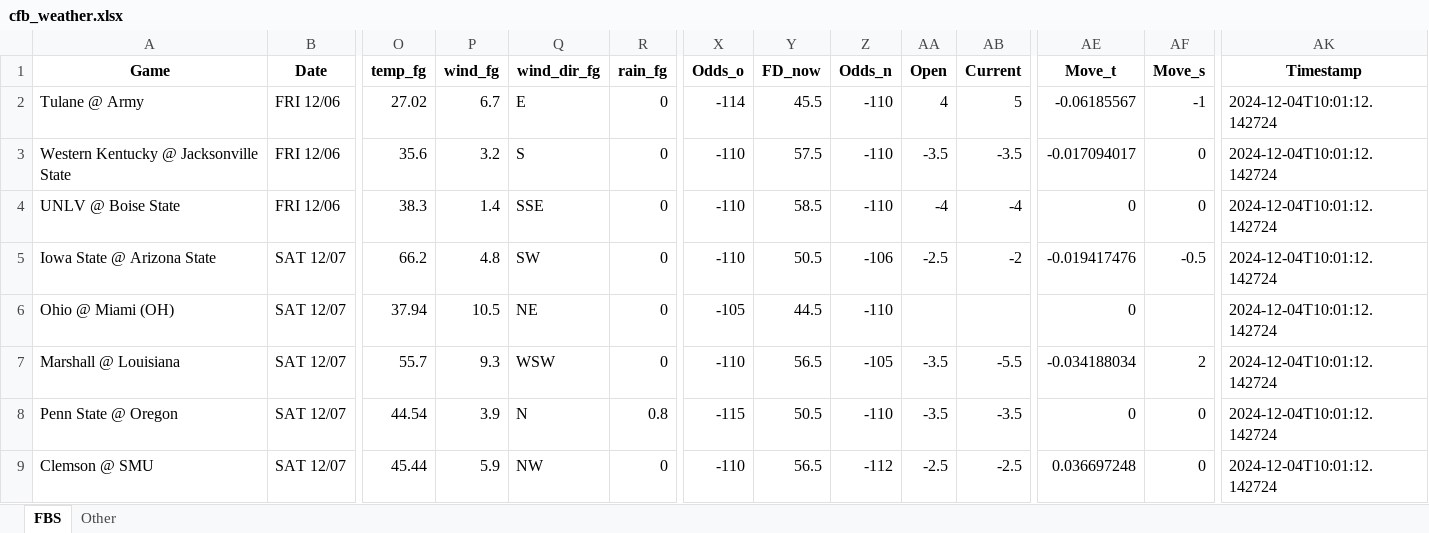
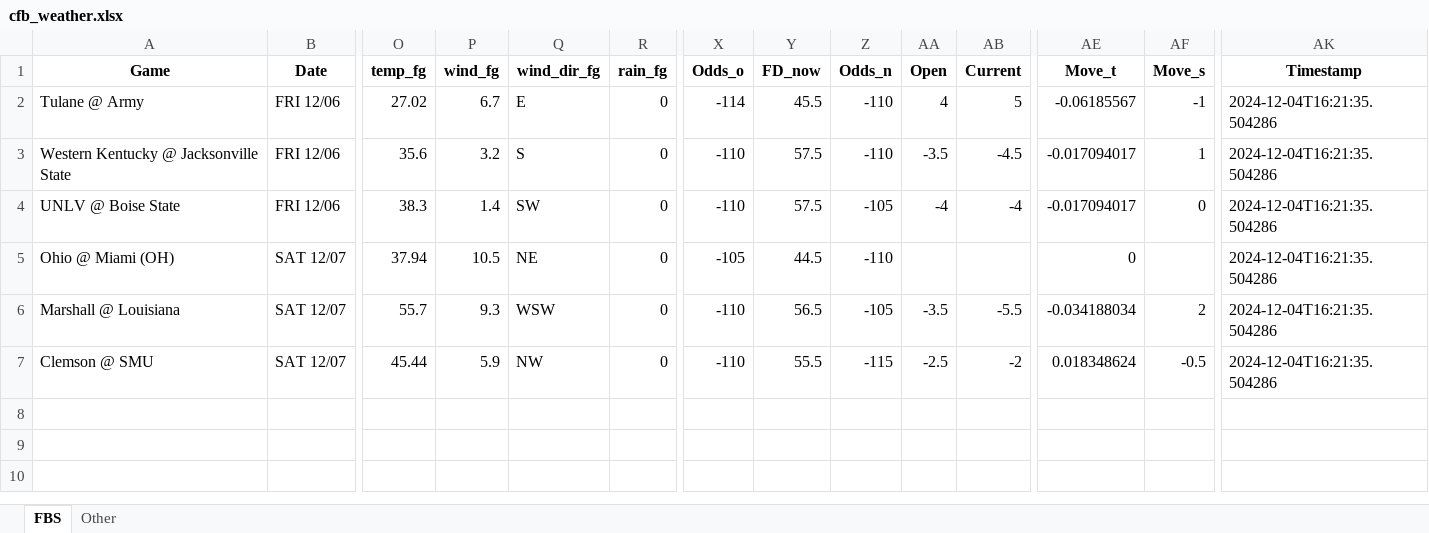
Before and after one commit to mslade50/football_weather, an Excel workbook: cfb_weather.xlsx, sheet FBS, drawn as a sheet; only a part is shown, gaps mark what is left out; values as stored, in another font and other column widths than the file's, no borders; removed rows and columns are numbered as before the commit, all else as after; rows hold the shown columns only; the diff names each change by its address in the sheet, - before the commit and + after, or states it on an @@ line.

Commit message:
Update cfb_weather.xlsx with Timestamp 2024-12-04T16:21:35.504286

```diff
--- a/cfb_weather.xlsx (sheet FBS)
+++ b/cfb_weather.xlsx (sheet FBS)
-AK2:AK4 (Timestamp): 2024-12-04T10:01:12.142724
+AK2:AK4 (Timestamp): 2024-12-04T16:21:35.504286
-AB3 (Current): -3.5
+AB3 (Current): -4.5
-AF3 (Move_s): 0
+AF3 (Move_s): 1
-Q4 (wind_dir_fg): SSE
+Q4 (wind_dir_fg): SW
-Y4 (FD_now): 58.5
+Y4 (FD_now): 57.5
-Z4 (Odds_n): -110
+Z4 (Odds_n): -105
-AE4 (Move_t): 0
+AE4 (Move_t): -0.017094017
-row 5: Iowa State @ Arizona State | SAT 12/07 | 66.2 | 4.8 | SW | 0 | -110 | 50.5 | -106 | -2.5 | -2 | -0.019417476 | -0.5 | 2024-12-04T10:01:12.142724
-AK5:AK6 (Timestamp): 2024-12-04T10:01:12.142724
+AK5:AK6 (Timestamp): 2024-12-04T16:21:35.504286
-row 8: Penn State @ Oregon | SAT 12/07 | 44.54 | 3.9 | N | 0.8 | -115 | 50.5 | -110 | -3.5 | -3.5 | 0 | 0 | 2024-12-04T10:01:12.142724
-Y7 (FD_now): 56.5
+Y7 (FD_now): 55.5
-Z7 (Odds_n): -112
+Z7 (Odds_n): -115
-AB7 (Current): -2.5
+AB7 (Current): -2
-AE7 (Move_t): 0.036697248
+AE7 (Move_t): 0.018348624
-AF7 (Move_s): 0
+AF7 (Move_s): -0.5
-AK7 (Timestamp): 2024-12-04T10:01:12.142724
+AK7 (Timestamp): 2024-12-04T16:21:35.504286
```
